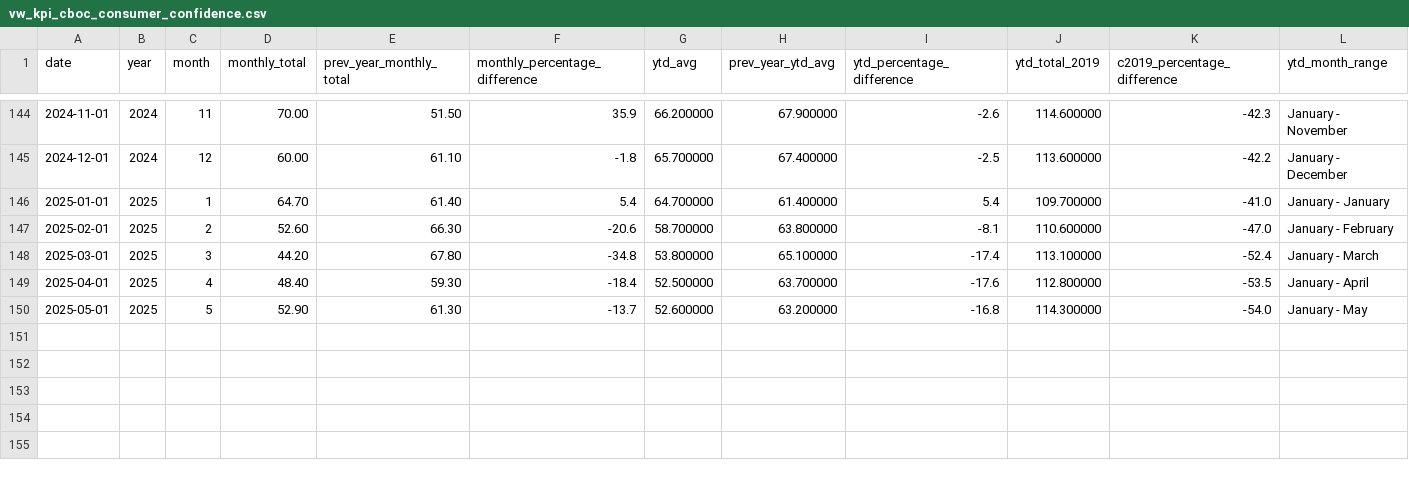
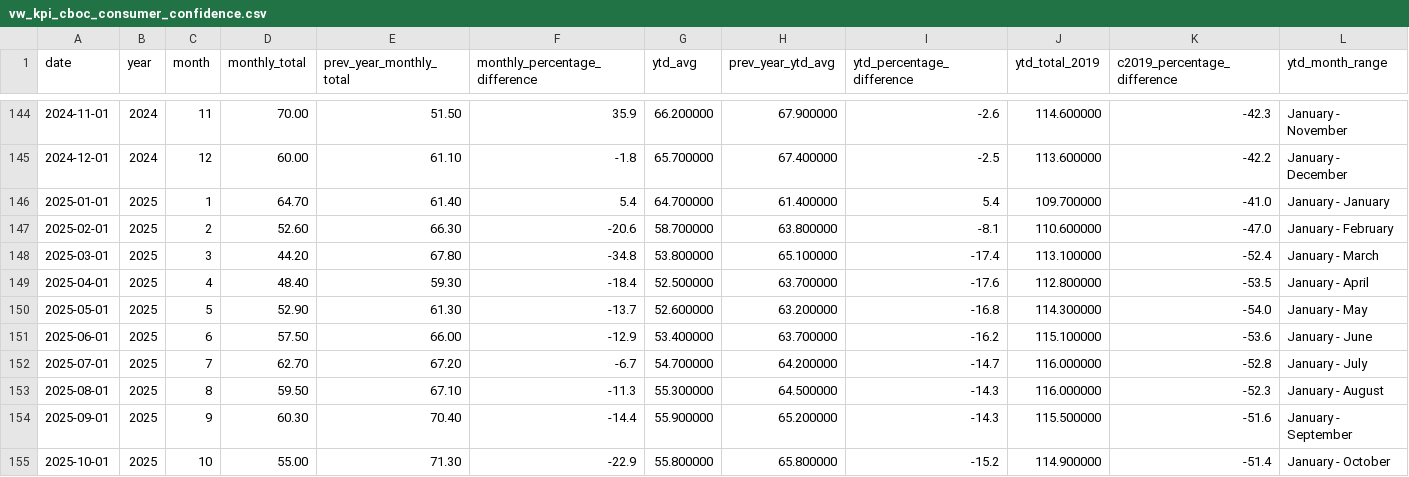
Before and after one commit to ytgov/tourism-indicators, a CSV file: data/vw_kpi_cboc_consumer_confidence.csv, drawn as a sheet; only a part is shown, gaps mark what is left out; the diff names each change by its address in the sheet, - before the commit and + after, or states it on an @@ line.

Commit message:
Update exported data

```diff
--- a/data/vw_kpi_cboc_consumer_confidence.csv
+++ b/data/vw_kpi_cboc_consumer_confidence.csv
+row 151: 2025-06-01 | 2025 | 6 | 57.50 | 66.00 | -12.9 | 53.400000 | 63.700000 | -16.2 | 115.100000 | -53.6 | January - June
+row 152: 2025-07-01 | 2025 | 7 | 62.70 | 67.20 | -6.7 | 54.700000 | 64.200000 | -14.7 | 116.000000 | -52.8 | January - July
+row 153: 2025-08-01 | 2025 | 8 | 59.50 | 67.10 | -11.3 | 55.300000 | 64.500000 | -14.3 | 116.000000 | -52.3 | January - August
+row 154: 2025-09-01 | 2025 | 9 | 60.30 | 70.40 | -14.4 | 55.900000 | 65.200000 | -14.3 | 115.500000 | -51.6 | January - September
+row 155: 2025-10-01 | 2025 | 10 | 55.00 | 71.30 | -22.9 | 55.800000 | 65.800000 | -15.2 | 114.900000 | -51.4 | January - October
```
Also changed, not shown: data/vw_etl_data_status.csv, data/vw_kpi_air_arrivals_ytd_summary.csv, 16 other files.
